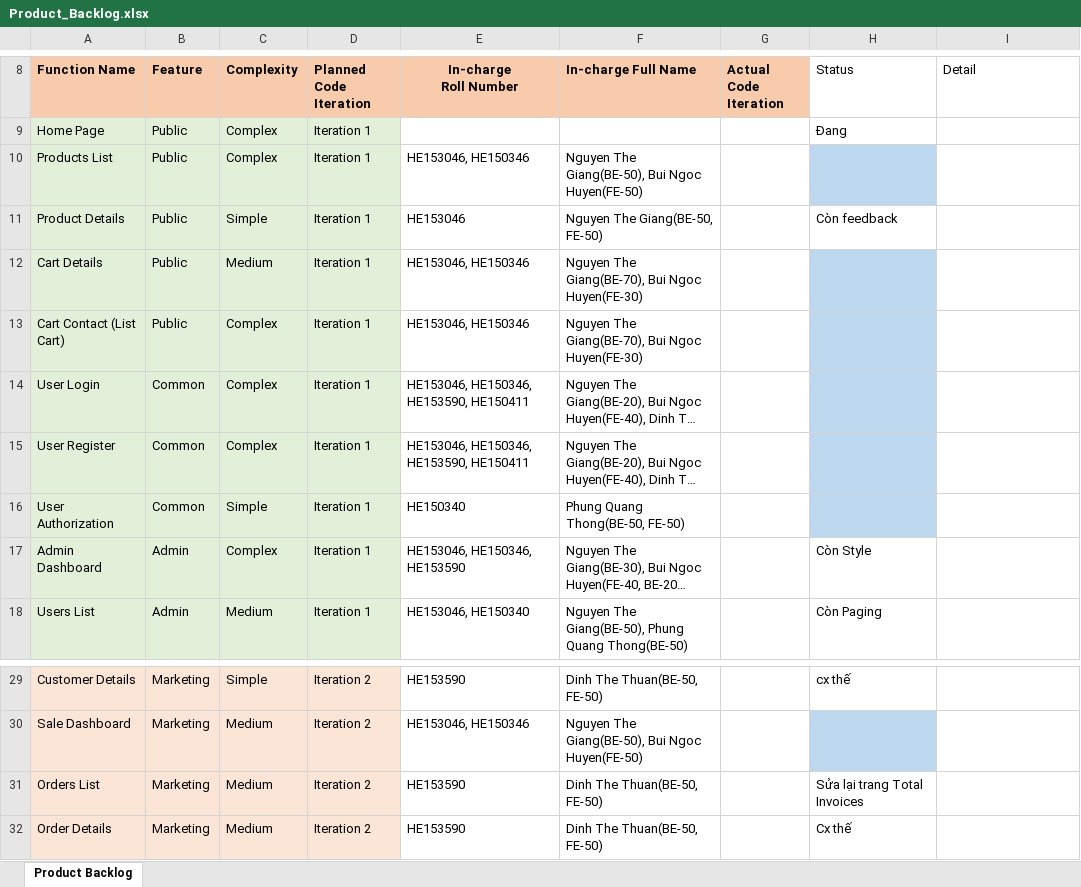
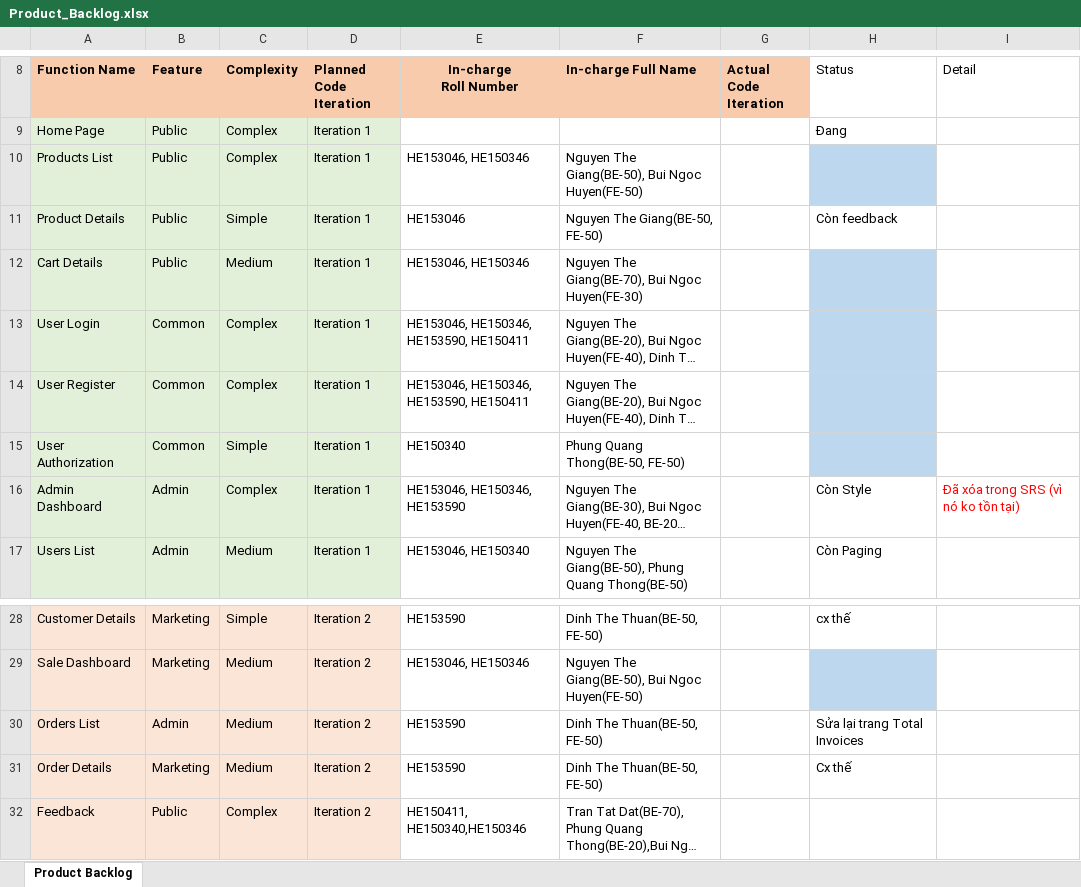
Before and after one commit to nguyenthegiang/ShoppingOnlineThunderbolt, an Excel workbook: Document/Product_Backlog.xlsx, sheet Product Backlog, drawn as a sheet; only a part is shown, gaps mark what is left out; the shorter side is filled out with more unchanged rows; long unchanged cells end in …; values as stored, in another font and other column widths than the file's, no borders; charts and pictures not drawn; removed rows and columns are numbered as before the commit, all else as after; the diff names each change by its address in the sheet, - before the commit and + after, or states it on an @@ line.

Commit message:
Update Product Backlog; Update Table [Blog] in Database; Add Data to Table [Blog]

```diff
--- a/Document/Product_Backlog.xlsx (sheet Product Backlog)
+++ b/Document/Product_Backlog.xlsx (sheet Product Backlog)
-row 13: Cart Contact (List Cart) | Public | Complex | Iteration 1 | HE153046, HE150346 | Nguyen The Giang(BE-70), Bui Ngoc Huyen(FE-30)
-I16 (Detail): (empty)
+I16 (Detail): Đã xóa trong SRS (vì nó ko tồn tại)
-B30 (Feature): Marketing
+B30 (Feature): Admin
```
Also changed, not shown: 3 other files.
